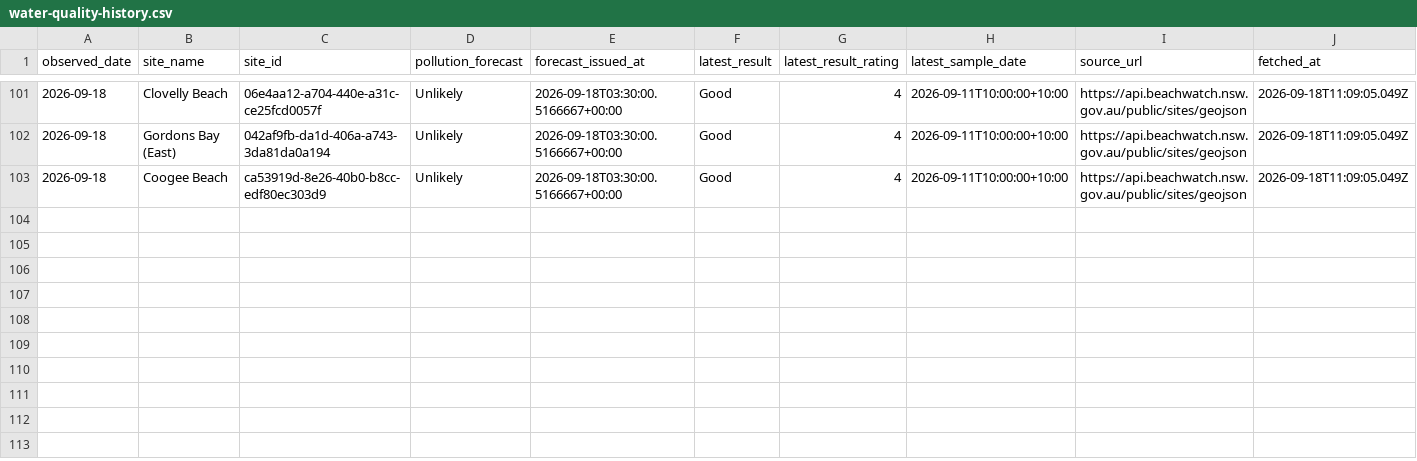
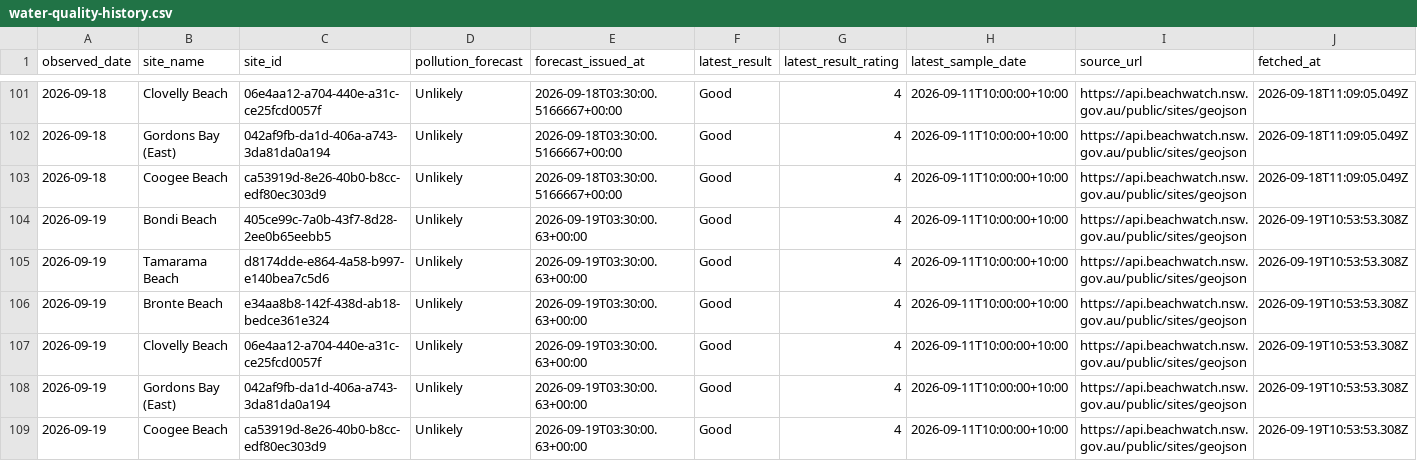
Before and after one commit to Henderson-Org/Visit-Bondi-Beach, a CSV file: data/water-quality-history.csv, drawn as a sheet; only a part is shown, gaps mark what is left out; the diff names each change by its address in the sheet, - before the commit and + after, or states it on an @@ line.

```diff
--- a/data/water-quality-history.csv
+++ b/data/water-quality-history.csv
+row 104: 2026-09-19 | Bondi Beach | 405ce99c-7a0b-43f7-8d28-2ee0b65eebb5 | Unlikely | 2026-09-19T03:30:00.63+00:00 | Good | 4 | 2026-09-11T10:00:00+10:00 | https://api.beachwatch.nsw.gov.au/public/sites/geojson | 2026-09-19T10:53:53.308Z
+row 105: 2026-09-19 | Tamarama Beach | d8174dde-e864-4a58-b997-e140bea7c5d6 | Unlikely | 2026-09-19T03:30:00.63+00:00 | Good | 4 | 2026-09-11T10:00:00+10:00 | https://api.beachwatch.nsw.gov.au/public/sites/geojson | 2026-09-19T10:53:53.308Z
+row 106: 2026-09-19 | Bronte Beach | e34aa8b8-142f-438d-ab18-bedce361e324 | Unlikely | 2026-09-19T03:30:00.63+00:00 | Good | 4 | 2026-09-11T10:00:00+10:00 | https://api.beachwatch.nsw.gov.au/public/sites/geojson | 2026-09-19T10:53:53.308Z
+row 107: 2026-09-19 | Clovelly Beach | 06e4aa12-a704-440e-a31c-ce25fcd0057f | Unlikely | 2026-09-19T03:30:00.63+00:00 | Good | 4 | 2026-09-11T10:00:00+10:00 | https://api.beachwatch.nsw.gov.au/public/sites/geojson | 2026-09-19T10:53:53.308Z
+row 108: 2026-09-19 | Gordons Bay (East) | 042af9fb-da1d-406a-a743-3da81da0a194 | Unlikely | 2026-09-19T03:30:00.63+00:00 | Good | 4 | 2026-09-11T10:00:00+10:00 | https://api.beachwatch.nsw.gov.au/public/sites/geojson | 2026-09-19T10:53:53.308Z
+row 109: 2026-09-19 | Coogee Beach | ca53919d-8e26-40b0-b8cc-edf80ec303d9 | Unlikely | 2026-09-19T03:30:00.63+00:00 | Good | 4 | 2026-09-11T10:00:00+10:00 | https://api.beachwatch.nsw.gov.au/public/sites/geojson | 2026-09-19T10:53:53.308Z
```
